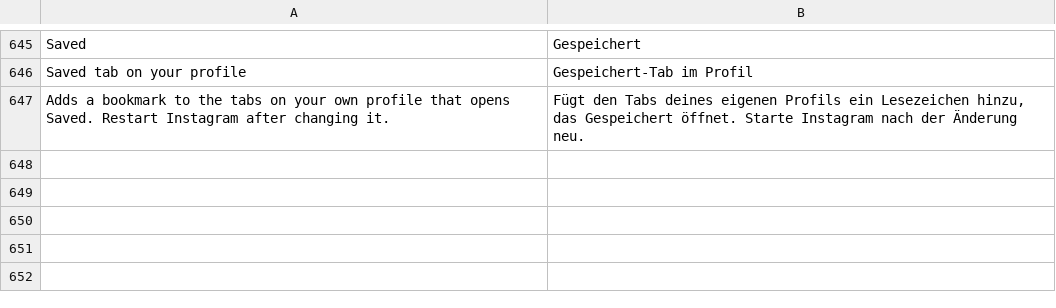
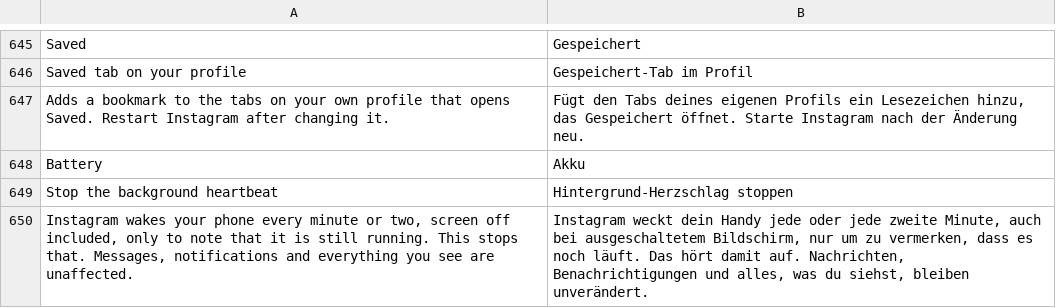
Before and after one commit to SysAdminDoc/HushGram, a TSV file: extensions/shared/library/src/main/l10n/de.tsv, drawn as a sheet; only a part is shown, gaps mark what is left out; the diff names each change by its address in the sheet, - before the commit and + after, or states it on an @@ line.

Commit message:
feat(battery): Stop the background heartbeat
Instagram sets an alarm every minute or two, screen off included, only to note
that it is still running. This stops the alarm being set. Found by the
WarmHeartbeat tag and the missing-AlarmManager message, so no obfuscated name is
hard-coded. Off in the default selection, with its own switch under Battery.

```diff
--- a/extensions/shared/library/src/main/l10n/de.tsv
+++ b/extensions/shared/library/src/main/l10n/de.tsv
+row 648: Battery | Akku
+row 649: Stop the background heartbeat | Hintergrund-Herzschlag stoppen
+row 650: Instagram wakes your phone every minute or two, screen off included, only to note that it is still running. This stops that. Messages, notifications and everything you see are unaffected. | Instagram weckt dein Handy jede oder jede zweite Minute, auch bei ausgeschaltetem Bildschirm, nur um zu vermerken, dass es noch läuft. Das hört damit auf. Nachrichten, Benachrichtigungen und alles, was du siehst, bleiben unverändert.
```
Also changed, not shown: extensions/shared/library/src/main/l10n/es.tsv, extensions/shared/library/src/main/l10n/in.tsv, 18 other files.
